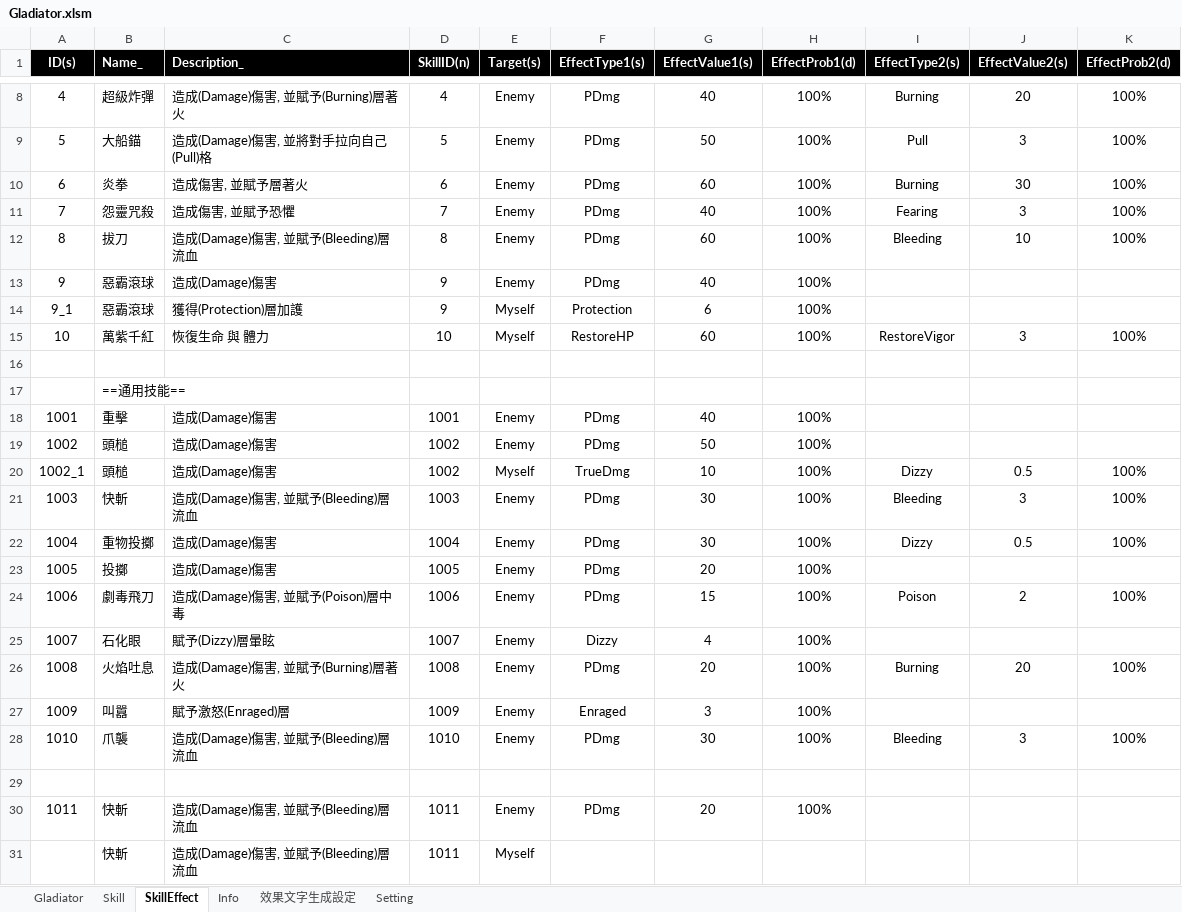
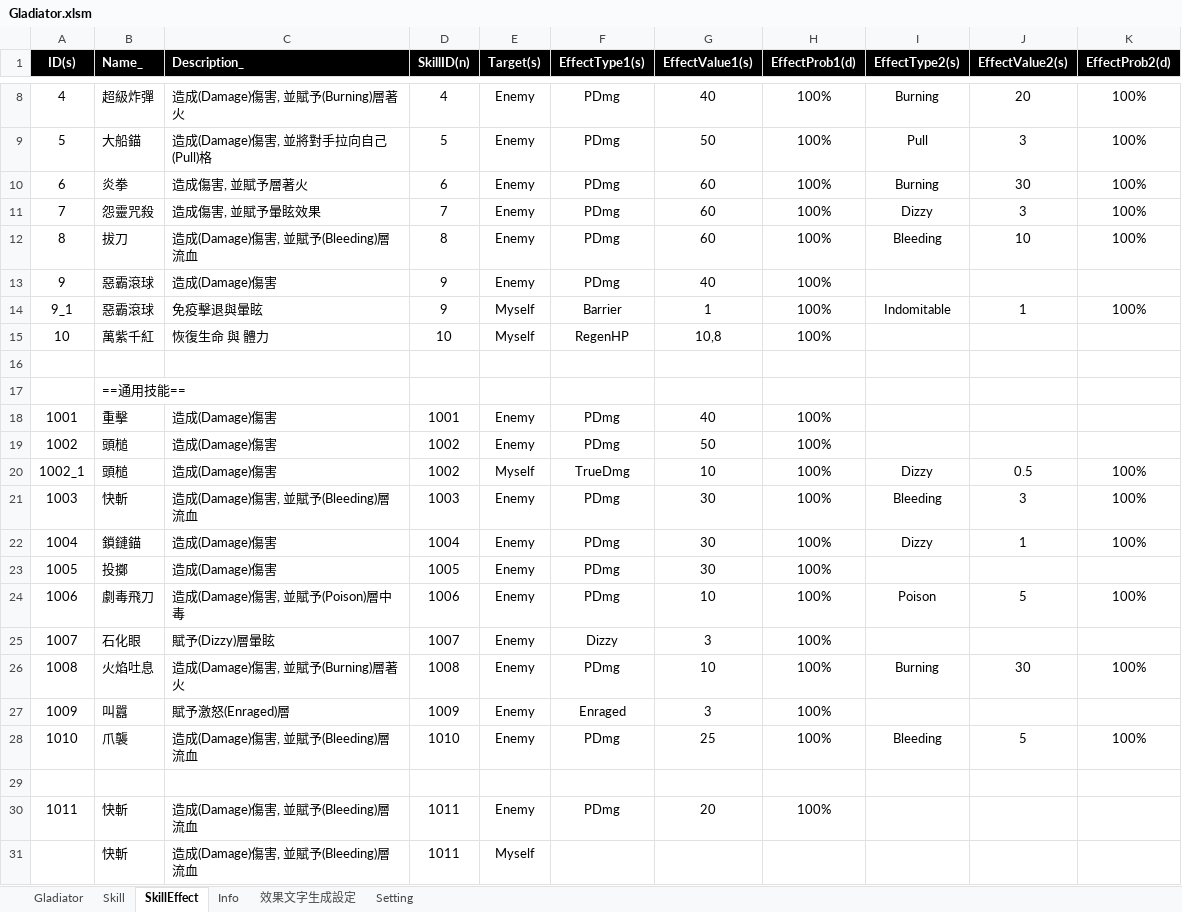
Before and after one commit to pixiesfordev/gladiators, an Excel workbook: Design/Gladiator.xlsm, sheet SkillEffect, drawn as a sheet; only a part is shown, gaps mark what is left out; values as stored, in another font and other column widths than the file's, no borders; the diff names each change by its address in the sheet, - before the commit and + after, or states it on an @@ line.

```diff
--- a/Design/Gladiator.xlsm (sheet SkillEffect)
+++ b/Design/Gladiator.xlsm (sheet SkillEffect)
-C11 (Description_): 造成傷害, 並賦予恐懼
+C11 (Description_): 造成傷害, 並賦予暈眩效果
-G11 (EffectValue1(s)): 40
+G11 (EffectValue1(s)): 60
-I11 (EffectType2(s)): Fearing
+I11 (EffectType2(s)): Dizzy
-C14 (Description_): 獲得(Protection)層加護
+C14 (Description_): 免疫擊退與暈眩
-F14 (EffectType1(s)): Protection
+F14 (EffectType1(s)): Barrier
-G14 (EffectValue1(s)): 6
+G14 (EffectValue1(s)): 1
-I14 (EffectType2(s)): (empty)
+I14 (EffectType2(s)): Indomitable
-J14 (EffectValue2(s)): (empty)
+J14 (EffectValue2(s)): 1
-K14 (EffectProb2(d)): (empty)
+K14 (EffectProb2(d)): 100%
-F15 (EffectType1(s)): RestoreHP
+F15 (EffectType1(s)): RegenHP
-G15 (EffectValue1(s)): 60
+G15 (EffectValue1(s)): 10,8
-I15 (EffectType2(s)): RestoreVigor
+I15 (EffectType2(s)): (empty)
-J15 (EffectValue2(s)): 3
+J15 (EffectValue2(s)): (empty)
-K15 (EffectProb2(d)): 100%
+K15 (EffectProb2(d)): (empty)
-B22 (Name_): 重物投擲
+B22 (Name_): 鎖鏈錨
-J22 (EffectValue2(s)): 0.5
+J22 (EffectValue2(s)): 1
-G23 (EffectValue1(s)): 20
+G23 (EffectValue1(s)): 30
-G24 (EffectValue1(s)): 15
+G24 (EffectValue1(s)): 10
-J24 (EffectValue2(s)): 2
+J24 (EffectValue2(s)): 5
-G25 (EffectValue1(s)): 4
+G25 (EffectValue1(s)): 3
-G26 (EffectValue1(s)): 20
+G26 (EffectValue1(s)): 10
-J26 (EffectValue2(s)): 20
+J26 (EffectValue2(s)): 30
-G28 (EffectValue1(s)): 30
+G28 (EffectValue1(s)): 25
-J28 (EffectValue2(s)): 3
+J28 (EffectValue2(s)): 5
```
Also changed, not shown: sheet Skill, sheet Gladiator, Design/String.xlsm, 46 other files.
